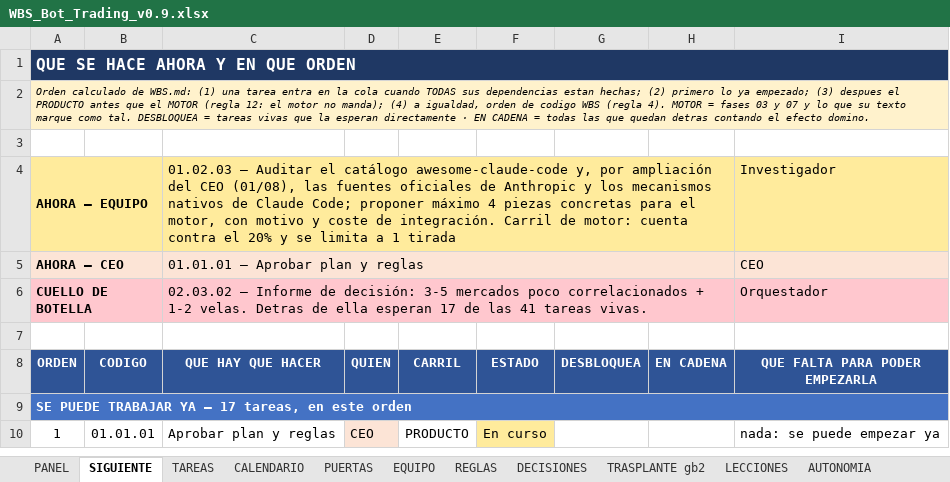
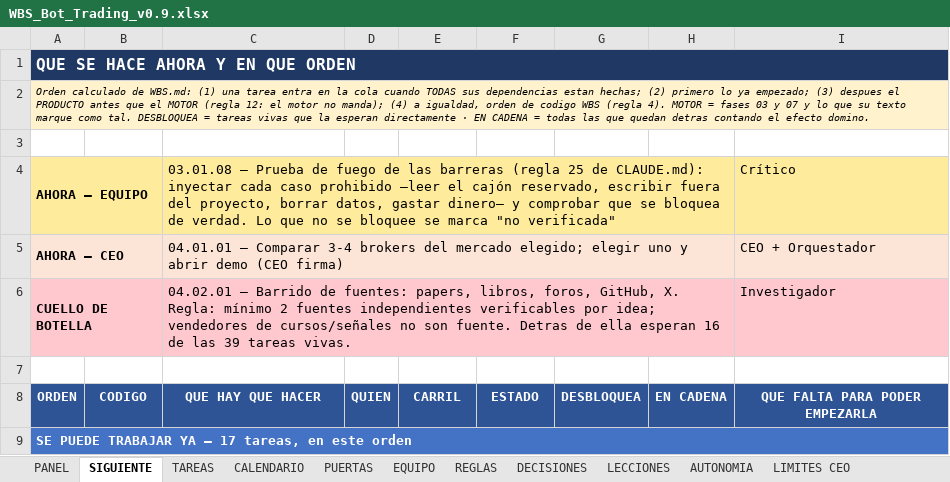
Before and after one commit to martinreina23/bot-trading, an Excel workbook: 05-vista-ceo/WBS_Bot_Trading_v0.9.xlsx, sheet SIGUIENTE, drawn as a sheet; only a part is shown; values as stored, in another font and other column widths than the file's, no borders; removed rows and columns are numbered as before the commit, all else as after; the diff covers the shown part only; the diff names each change by its address in the sheet, - before the commit and + after, or states it on an @@ line.

```diff
--- a/05-vista-ceo/WBS_Bot_Trading_v0.9.xlsx (sheet SIGUIENTE)
+++ b/05-vista-ceo/WBS_Bot_Trading_v0.9.xlsx (sheet SIGUIENTE)
-sheet tab: TRASPLANTE gb2
+row 4: AHORA — EQUIPO |  | 03.01.08 — Prueba de fuego de las barreras (regla 25 de CLAUDE.md): inyectar cada caso prohibido —leer el cajón reservado, escribir fuera del proyecto, borrar datos, gastar dinero— y comprobar que se bloquea de verdad. Lo que no se bloquee se marca "no verificada" |  |  |  |  |  | Crítico
+row 5: AHORA — CEO |  | 04.01.01 — Comparar 3-4 brokers del mercado elegido; elegir uno y abrir demo (CEO firma) |  |  |  |  |  | CEO + Orquestador
@@ column A (ORDEN) renumbered from row 6 down @@
-A6:I6 fill: #FFEB9C
+A6:I6 fill: #FFC7CE
-C6 (QUE HAY QUE HACER): 01.02.03 — Auditar el catálogo awesome-claude-code y, por ampliación del CEO (01/08), las fuentes oficiales de Anthropic y los mecanismos nativos de Claude Code; proponer máximo 4 piezas concretas para el motor, con motivo y coste de integración. Carril de motor: cuenta contra el 20% y se limita a 1 tirada
+C6 (QUE HAY QUE HACER): 04.02.01 — Barrido de fuentes: papers, libros, foros, GitHub, X. Regla: mínimo 2 fuentes independientes verificables por idea; vendedores de cursos/señales no son fuente. Detras de ella esperan 16 de las 39 tareas vivas.
-row 5: AHORA — CEO |  | 01.01.01 — Aprobar plan y reglas |  |  |  |  |  | CEO
-row 6: CUELLO DE BOTELLA |  | 02.03.02 — Informe de decisión: 3-5 mercados poco correlacionados + 1-2 velas. Detras de ella esperan 17 de las 41 tareas vivas. |  |  |  |  |  | Orquestador
-row 10: 1 | 01.01.01 | Aprobar plan y reglas | CEO | PRODUCTO | En curso |  |  | nada: se puede empezar ya
```
Also changed, not shown: 5 added rows, 6 removed rows and 11 edited cells elsewhere in this sheet, sheet TAREAS, sheet CALENDARIO, sheet PANEL, sheet DECISIONES, sheet LIMITES CEO, 21 other files.
